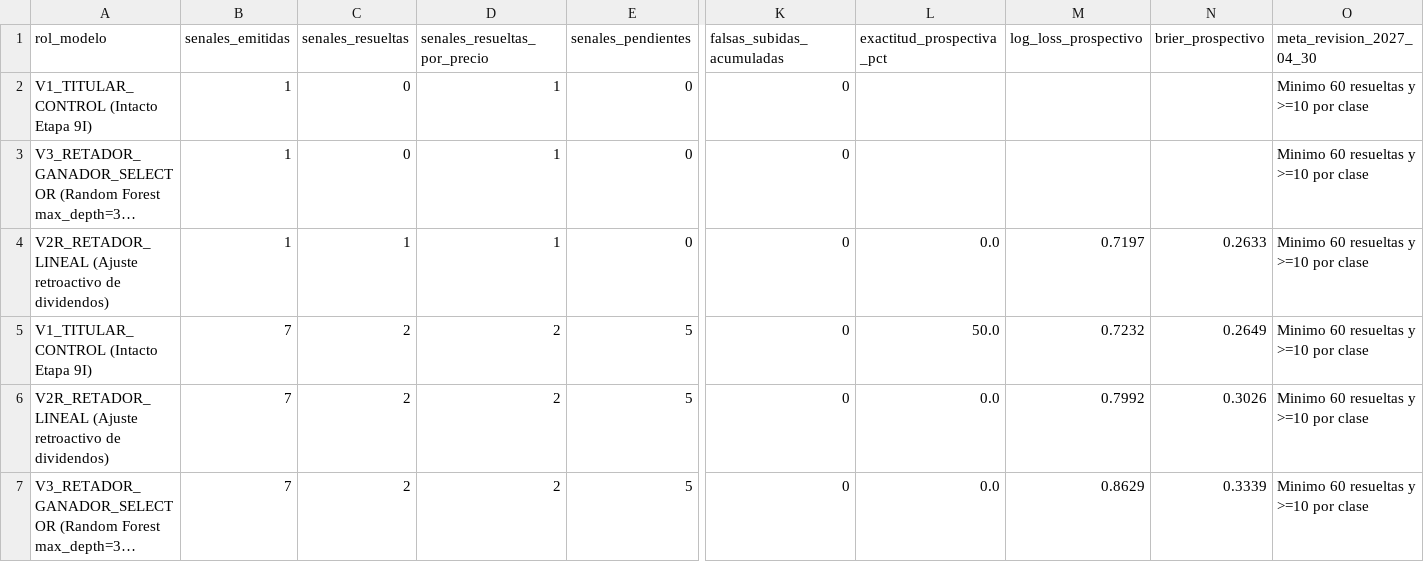
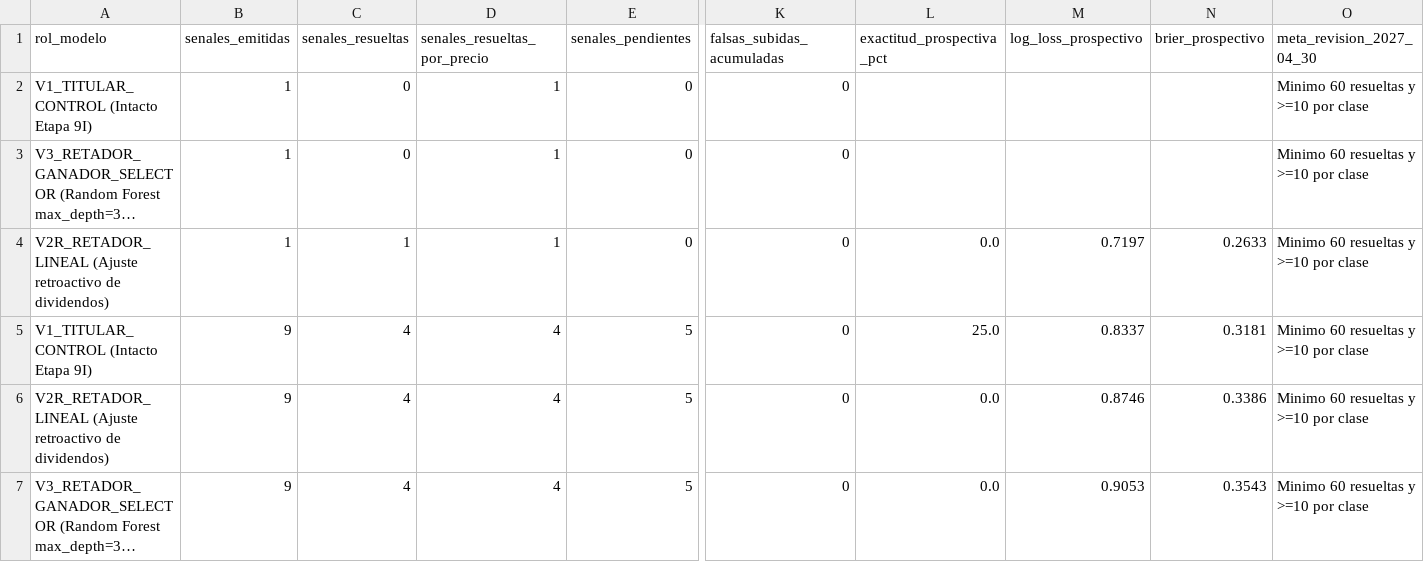
Before and after one commit to gael-meb123/Prisma-bmv, a CSV file: marcador_modelos_prospectivo.csv, drawn as a sheet; only a part is shown, gaps mark what is left out; long unchanged cells end in …; the diff names each change by its address in the sheet, - before the commit and + after, or states it on an @@ line.

```diff
--- a/marcador_modelos_prospectivo.csv
+++ b/marcador_modelos_prospectivo.csv
-B5:B7 (senales_emitidas): 7
+B5:B7 (senales_emitidas): 9
-C5:C7 (senales_resueltas): 2
+C5:C7 (senales_resueltas): 4
-D5:D7 (senales_resueltas_por_precio): 2
+D5:D7 (senales_resueltas_por_precio): 4
-L5 (exactitud_prospectiva_pct): 50.0
+L5 (exactitud_prospectiva_pct): 25.0
-M5 (log_loss_prospectivo): 0.7232
+M5 (log_loss_prospectivo): 0.8337
-N5 (brier_prospectivo): 0.2649
+N5 (brier_prospectivo): 0.3181
-M6 (log_loss_prospectivo): 0.7992
+M6 (log_loss_prospectivo): 0.8746
-N6 (brier_prospectivo): 0.3026
+N6 (brier_prospectivo): 0.3386
-M7 (log_loss_prospectivo): 0.8629
+M7 (log_loss_prospectivo): 0.9053
-N7 (brier_prospectivo): 0.3339
+N7 (brier_prospectivo): 0.3543
```
Also changed, not shown: bitacora_noticias_boletines_prospectiva.csv, registro_senales_prospectivas_walmex.csv, 8 other files.
